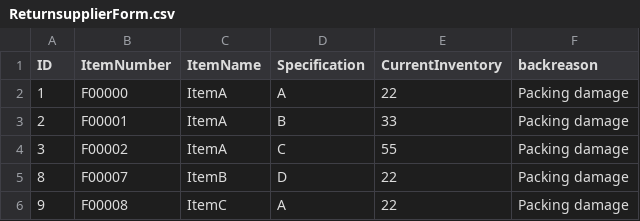
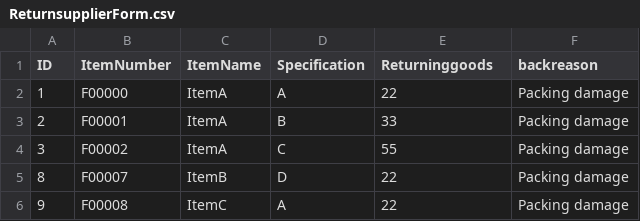
Before and after one commit to Hcg007/IE5600GP21, a CSV file: Forms/Template/ReturnsupplierForm.csv, drawn as a sheet; only a part is shown.

Commit message:
Update ReturnsupplierForm.csv

```diff
--- a/Forms/Template/ReturnsupplierForm.csv
+++ b/Forms/Template/ReturnsupplierForm.csv
@@ -1,2 +1,2 @@
-ID,ItemNumber,ItemName,Specification,CurrentInventory,backreason
+ID,ItemNumber,ItemName,Specification,Returninggoods,backreason
 1,F00000,ItemA,A,22,Packing damage
```
